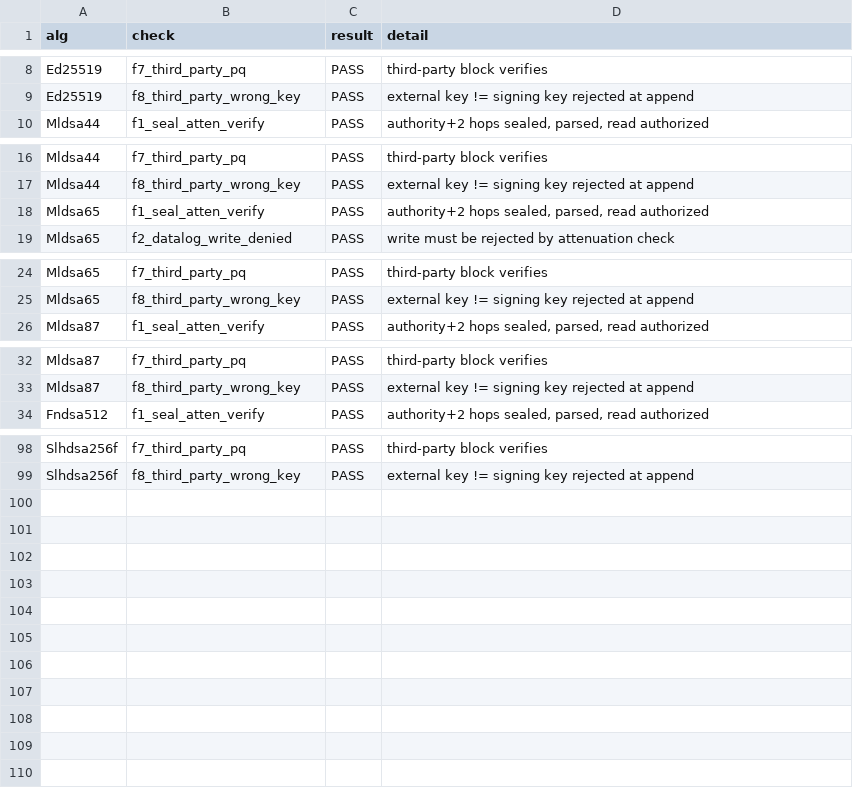
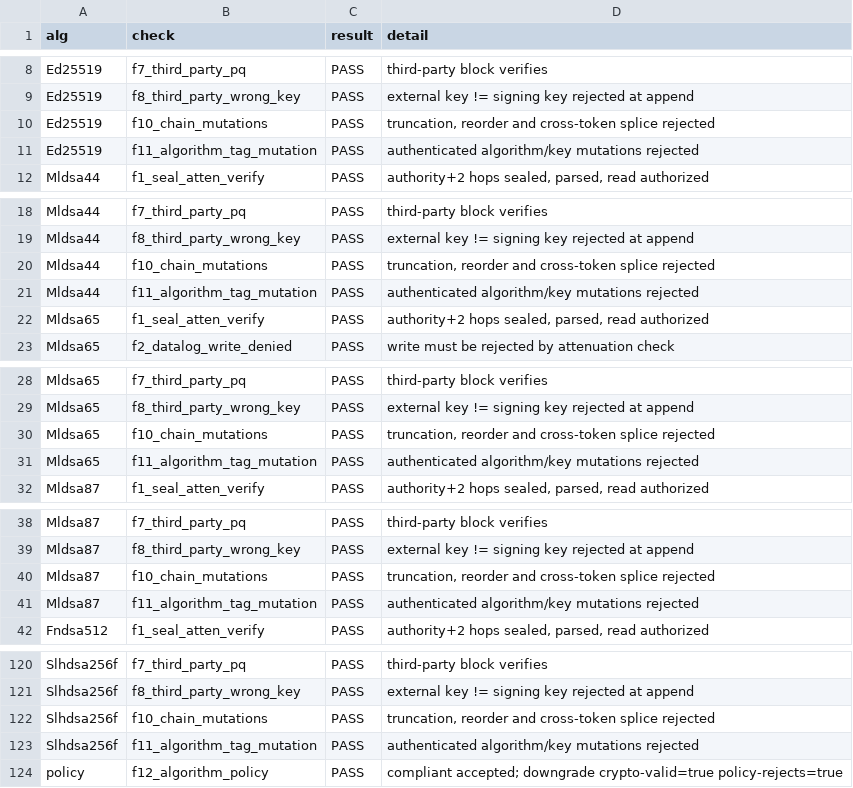
Before and after one commit to wxb1104/pq-biscuit-artifact, a CSV file: experiments/data/e6_fidelity.csv, drawn as a sheet; only a part is shown, gaps mark what is left out; the diff covers the shown part only.

Commit message:
Add negative fuzzing, algorithm-policy downgrade test, bootstrap CIs and wire budget
- property-based fuzzing: 6000 mutations, zero parser/authorization escapes
- fidelity extensions f10-f12 including policy-level downgrade rejection
- non-parametric bootstrap 95% CIs (analysis/) with portable scripts
- raw/base64/Authorization wire budget vs nginx/ALB/Cloudflare defaults

```diff
--- a/experiments/data/e6_fidelity.csv
+++ b/experiments/data/e6_fidelity.csv
@@ -9,2 +9,4 @@ Ed25519,f7_third_party_pq,PASS,"third-party block verifies"
 Ed25519,f8_third_party_wrong_key,PASS,"external key != signing key rejected at append"
+Ed25519,f10_chain_mutations,PASS,"truncation, reorder and cross-token splice rejected"
+Ed25519,f11_algorithm_tag_mutation,PASS,"authenticated algorithm/key mutations rejected"
 Mldsa44,f1_seal_atten_verify,PASS,"authority+2 hops sealed, parsed, read authorized"
@@ -17,2 +19,4 @@ Mldsa44,f7_third_party_pq,PASS,"third-party block verifies"
 Mldsa44,f8_third_party_wrong_key,PASS,"external key != signing key rejected at append"
+Mldsa44,f10_chain_mutations,PASS,"truncation, reorder and cross-token splice rejected"
+Mldsa44,f11_algorithm_tag_mutation,PASS,"authenticated algorithm/key mutations rejected"
 Mldsa65,f1_seal_atten_verify,PASS,"authority+2 hops sealed, parsed, read authorized"
@@ -25,2 +29,4 @@ Mldsa65,f7_third_party_pq,PASS,"third-party block verifies"
 Mldsa65,f8_third_party_wrong_key,PASS,"external key != signing key rejected at append"
+Mldsa65,f10_chain_mutations,PASS,"truncation, reorder and cross-token splice rejected"
+Mldsa65,f11_algorithm_tag_mutation,PASS,"authenticated algorithm/key mutations rejected"
 Mldsa87,f1_seal_atten_verify,PASS,"authority+2 hops sealed, parsed, read authorized"
@@ -33,2 +39,4 @@ Mldsa87,f7_third_party_pq,PASS,"third-party block verifies"
 Mldsa87,f8_third_party_wrong_key,PASS,"external key != signing key rejected at append"
+Mldsa87,f10_chain_mutations,PASS,"truncation, reorder and cross-token splice rejected"
+Mldsa87,f11_algorithm_tag_mutation,PASS,"authenticated algorithm/key mutations rejected"
 Fndsa512,f1_seal_atten_verify,PASS,"authority+2 hops sealed, parsed, read authorized"
@@ -99 +121,4 @@ Slhdsa256f,f7_third_party_pq,PASS,"third-party block verifies"
 Slhdsa256f,f8_third_party_wrong_key,PASS,"external key != signing key rejected at append"
+Slhdsa256f,f10_chain_mutations,PASS,"truncation, reorder and cross-token splice rejected"
+Slhdsa256f,f11_algorithm_tag_mutation,PASS,"authenticated algorithm/key mutations rejected"
+policy,f12_algorithm_policy,PASS,"compliant accepted; downgrade crypto-valid=true policy-rejects=true"
```
Also changed, not shown: 14 added rows elsewhere in this file, 21 other files.
